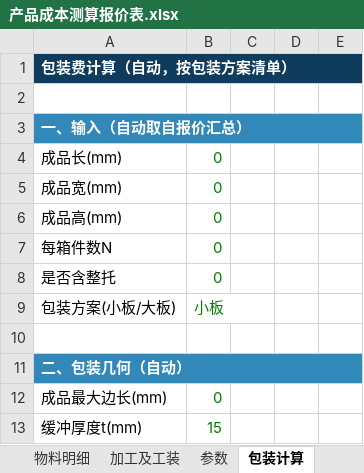
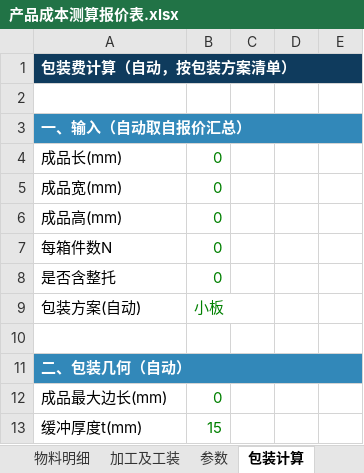
Before and after one commit to jacklody/-, an Excel workbook: 产品成本测算报价表.xlsx, sheet 包装计算, drawn as a sheet; only a part is shown; values as stored, in another font and other column widths than the file's, no borders; charts and pictures not drawn; the diff names each change by its address in the sheet, - before the commit and + after, or states it on an @@ line.

```diff
--- a/产品成本测算报价表.xlsx (sheet 包装计算)
+++ b/产品成本测算报价表.xlsx (sheet 包装计算)
-A9: 包装方案(小板/大板)
+A9: 包装方案(自动)
```
Also changed, not shown: sheet 报价汇总, sheet 使用说明, formulas that keep their value, 1 other file.
